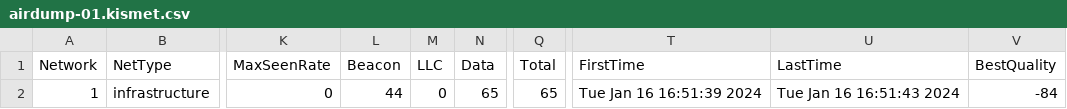
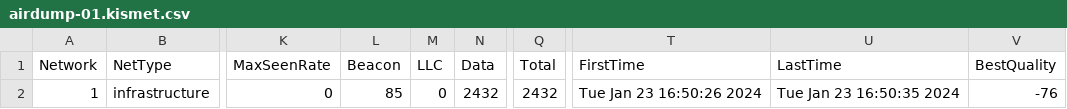
Before and after one commit to xbon60/LUNARTY, a CSV file: airdumpfile/airdump-01.kismet.csv, drawn as a sheet; only a part is shown, gaps mark what is left out; the diff names each change by its address in the sheet, - before the commit and + after, or states it on an @@ line.

```diff
--- a/airdumpfile/airdump-01.kismet.csv
+++ b/airdumpfile/airdump-01.kismet.csv
-L2 (Beacon): 44
+L2 (Beacon): 85
-N2 (Data): 65
+N2 (Data): 2432
-Q2 (Total): 65
+Q2 (Total): 2432
-T2 (FirstTime): Tue Jan 16 16:51:39 2024
+T2 (FirstTime): Tue Jan 23 16:50:26 2024
-U2 (LastTime): Tue Jan 16 16:51:43 2024
+U2 (LastTime): Tue Jan 23 16:50:35 2024
-V2 (BestQuality): -84
+V2 (BestQuality): -76
```
Also changed, not shown: airdumpfile/airdump-01.csv, 15 other files.
